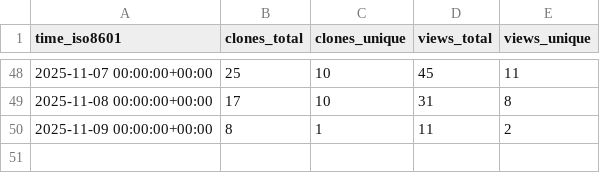
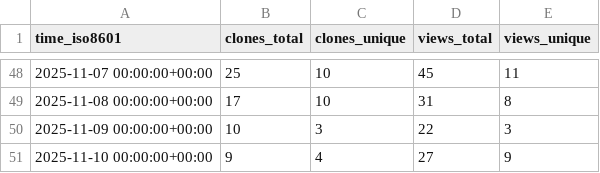
Before and after one commit to csrc-sdsu/mole, a CSV file: csrc-sdsu/mole/ghrs-data/views_clones_aggregate.csv, drawn as a sheet; only a part is shown, gaps mark what is left out.

```diff
--- a/csrc-sdsu/mole/ghrs-data/views_clones_aggregate.csv
+++ b/csrc-sdsu/mole/ghrs-data/views_clones_aggregate.csv
@@ -49,2 +49,3 @@ time_iso8601,clones_total,clones_unique,views_total,views_unique
 2025-11-08 00:00:00+00:00,17,10,31,8
-2025-11-09 00:00:00+00:00,8,1,11,2
+2025-11-09 00:00:00+00:00,10,3,22,3
+2025-11-10 00:00:00+00:00,9,4,27,9
```
Also changed, not shown: 1 other file.
